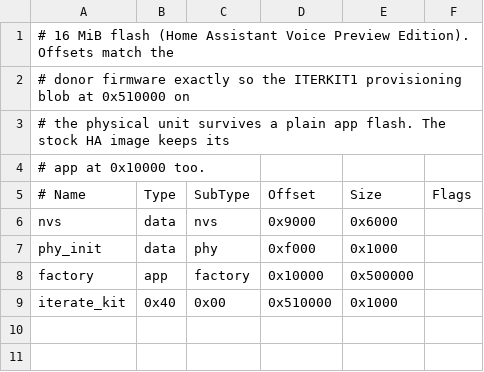
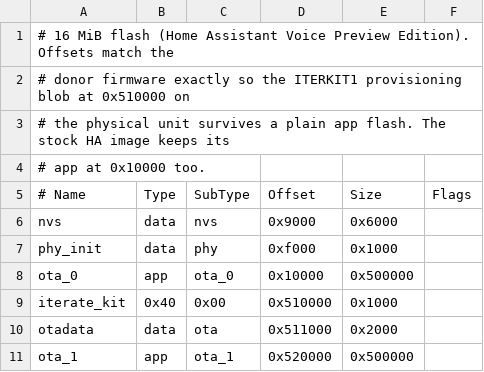
Before and after one commit to iterate/iterate, a CSV file: apps/kit/firmware/targets/havpe/partitions.csv, drawn as a sheet.

```diff
--- a/apps/kit/firmware/targets/havpe/partitions.csv
+++ b/apps/kit/firmware/targets/havpe/partitions.csv
@@ -7,3 +7,5 @@ nvs,        data, nvs,     0x9000,   0x6000,
 phy_init,   data, phy,     0xf000,   0x1000,
-factory,    app,  factory, 0x10000,  0x500000,
+ota_0,      app,  ota_0,   0x10000,  0x500000,
 iterate_kit, 0x40, 0x00,   0x510000, 0x1000,
+otadata,    data, ota,     0x511000, 0x2000,
+ota_1,      app,  ota_1,   0x520000, 0x500000,
```
Also changed, not shown: apps/kit/firmware/targets/m5sticks3/partitions.csv, apps/kit/firmware/targets/stackchan/partitions.csv, 14 other files.
